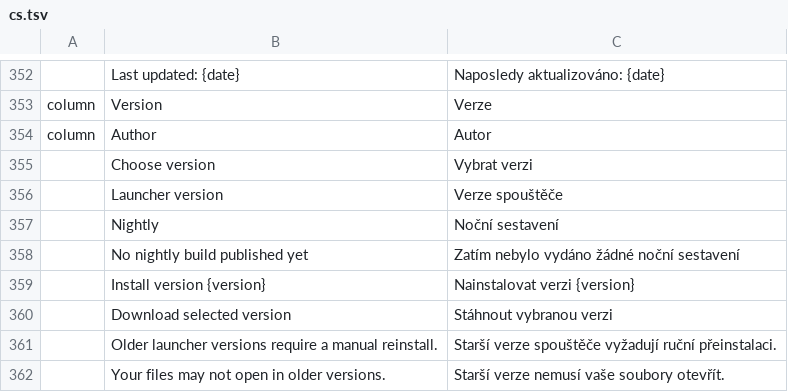
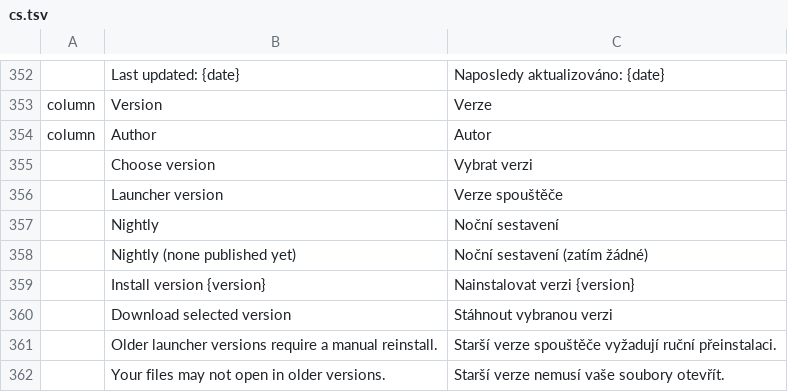
Before and after one commit to tpawley2001/craft-launcher, a TSV file: crates/ui-egui/src/i18n/cs.tsv, drawn as a sheet; only a part is shown, gaps mark what is left out; removed rows and columns are numbered as before the commit, all else as after; the diff names each change by its address in the sheet, - before the commit and + after, or states it on an @@ line.

```diff
--- a/crates/ui-egui/src/i18n/cs.tsv
+++ b/crates/ui-egui/src/i18n/cs.tsv
-row 358:  | No nightly build published yet | Zatím nebylo vydáno žádné noční sestavení
+row 358:  | Nightly (none published yet) | Noční sestavení (zatím žádné)
```
Also changed, not shown: crates/ui-egui/src/i18n/es.tsv, crates/ui-egui/src/i18n/fr.tsv, 9 other files.
